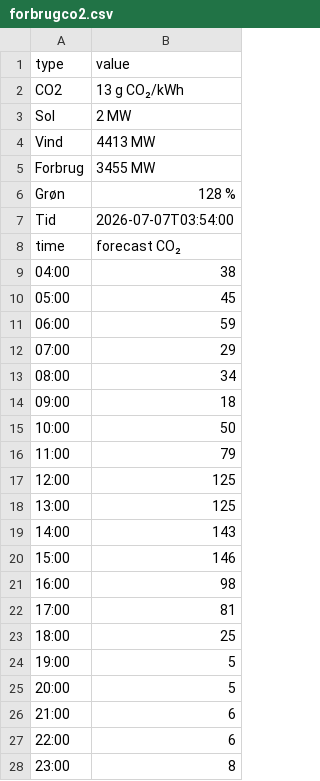
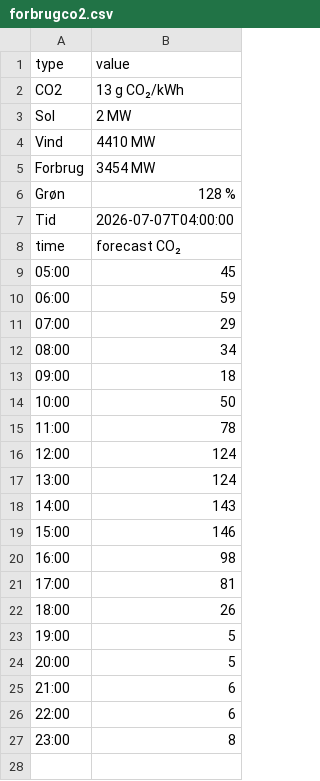
Before and after one commit to TV-2-Vejr/Elpriser, a CSV file: forbrugco2.csv, drawn as a sheet.

```diff
--- a/forbrugco2.csv
+++ b/forbrugco2.csv
@@ -3,8 +3,7 @@ CO2,13 g CO₂/kWh
 Sol,2 MW
-Vind,4413 MW
-Forbrug,3455 MW
+Vind,4410 MW
+Forbrug,3454 MW
 Grøn,128 %
-Tid,2026-07-07T03:54:00
+Tid,2026-07-07T04:00:00
 time,forecast CO₂
-04:00,38
 05:00,45
@@ -15,5 +14,5 @@ time,forecast CO₂
 10:00,50
-11:00,79
-12:00,125
-13:00,125
+11:00,78
+12:00,124
+13:00,124
 14:00,143
@@ -22,3 +21,3 @@ time,forecast CO₂
 17:00,81
-18:00,25
+18:00,26
 19:00,5
```
